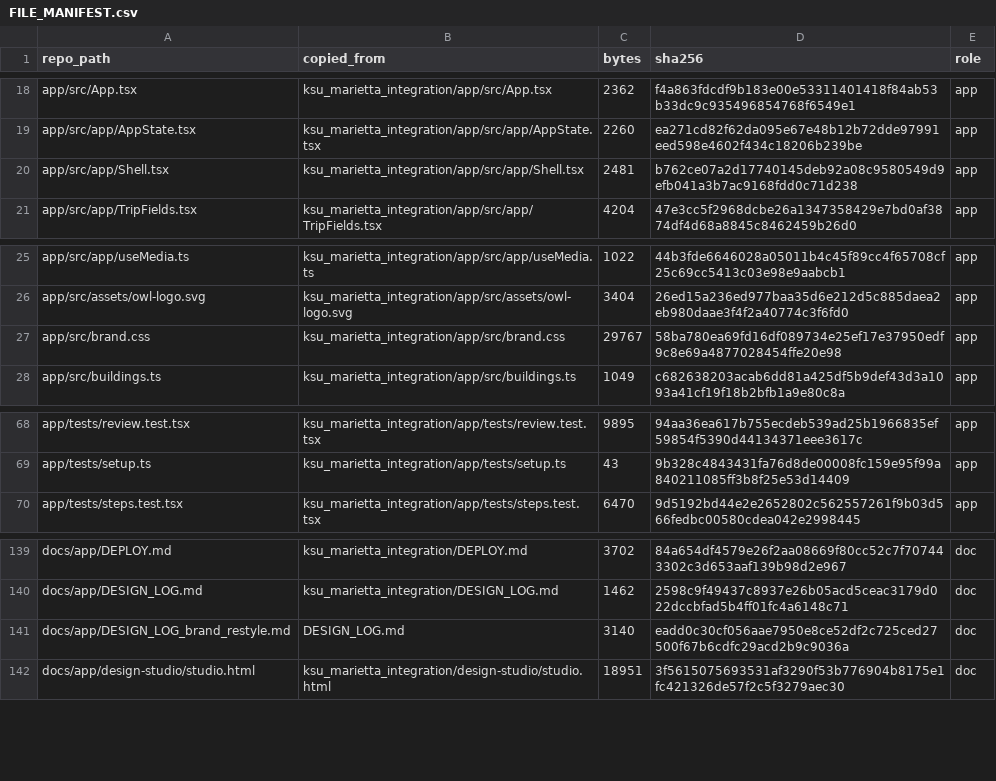
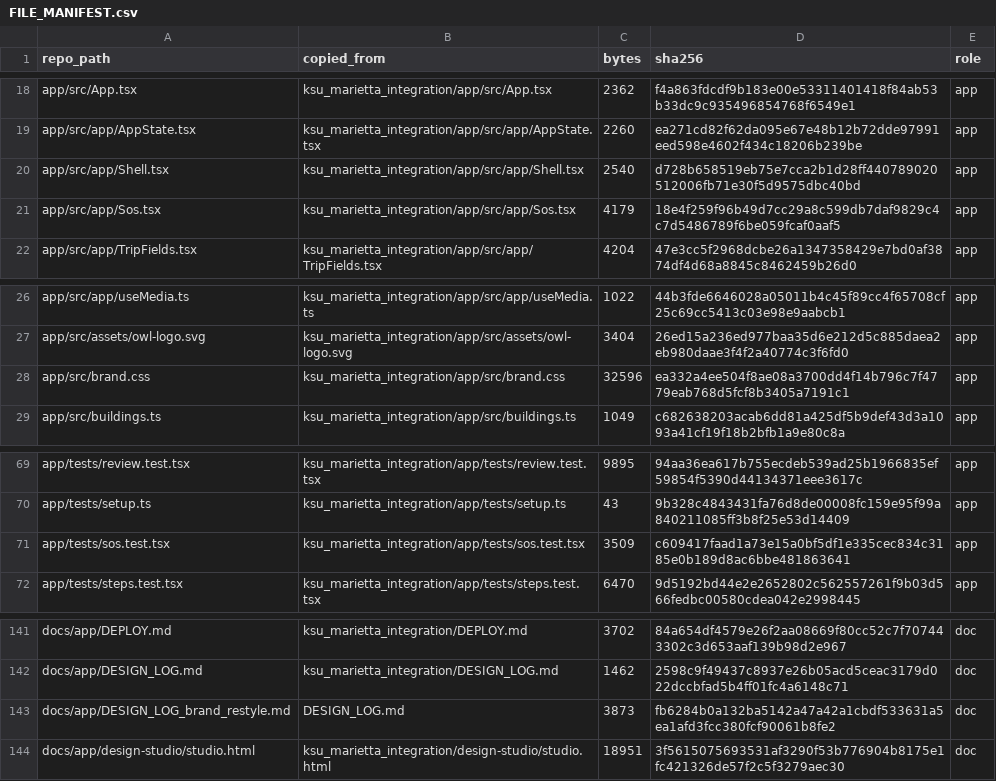
Before and after one commit to idabiri/owlaccess_navigation, a CSV file: docs/FILE_MANIFEST.csv, drawn as a sheet; only a part is shown, gaps mark what is left out.

```diff
--- a/docs/FILE_MANIFEST.csv
+++ b/docs/FILE_MANIFEST.csv
@@ -19,3 +19,4 @@ app/src/App.tsx,ksu_marietta_integration/app/src/App.tsx,2362,f4a863fdcdf9b183e0
 app/src/app/AppState.tsx,ksu_marietta_integration/app/src/app/AppState.tsx,2260,ea271cd82f62da095e67e48b12b72dde97991eed598e4602f434c18206b239be,app
-app/src/app/Shell.tsx,ksu_marietta_integration/app/src/app/Shell.tsx,2481,b762ce07a2d17740145deb92a08c9580549d9efb041a3b7ac9168fdd0c71d238,app
+app/src/app/Shell.tsx,ksu_marietta_integration/app/src/app/Shell.tsx,2540,d728b658519eb75e7cca2b1d28ff440789020512006fb71e30f5d9575dbc40bd,app
+app/src/app/Sos.tsx,ksu_marietta_integration/app/src/app/Sos.tsx,4179,18e4f259f96b49d7cc29a8c599db7daf9829c4c7d5486789f6be059fcaf0aaf5,app
 app/src/app/TripFields.tsx,ksu_marietta_integration/app/src/app/TripFields.tsx,4204,47e3cc5f2968dcbe26a1347358429e7bd0af3874df4d68a8845c8462459b26d0,app
@@ -26,3 +27,3 @@ app/src/app/useMedia.ts,ksu_marietta_integration/app/src/app/useMedia.ts,1022,44
 app/src/assets/owl-logo.svg,ksu_marietta_integration/app/src/assets/owl-logo.svg,3404,26ed15a236ed977baa35d6e212d5c885daea2eb980daae3f4f2a40774c3f6fd0,app
-app/src/brand.css,ksu_marietta_integration/app/src/brand.css,29767,58ba780ea69fd16df089734e25ef17e37950edf9c8e69a4877028454ffe20e98,app
+app/src/brand.css,ksu_marietta_integration/app/src/brand.css,32596,ea332a4ee504f8ae08a3700dd4f14b796c7f4779eab768d5fcf8b3405a7191c1,app
 app/src/buildings.ts,ksu_marietta_integration/app/src/buildings.ts,1049,c682638203acab6dd81a425df5b9def43d3a1093a41cf19f18b2bfb1a9e80c8a,app
@@ -69,2 +70,3 @@ app/tests/review.test.tsx,ksu_marietta_integration/app/tests/review.test.tsx,989
 app/tests/setup.ts,ksu_marietta_integration/app/tests/setup.ts,43,9b328c4843431fa76d8de00008fc159e95f99a840211085ff3b8f25e53d14409,app
+app/tests/sos.test.tsx,ksu_marietta_integration/app/tests/sos.test.tsx,3509,c609417faad1a73e15a0bf5df1e335cec834c3185e0b189d8ac6bbe481863641,app
 app/tests/steps.test.tsx,ksu_marietta_integration/app/tests/steps.test.tsx,6470,9d5192bd44e2e2652802c562557261f9b03d566fedbc00580cdea042e2998445,app
@@ -140,3 +142,3 @@ docs/app/DEPLOY.md,ksu_marietta_integration/DEPLOY.md,3702,84a654df4579e26f2aa08
 docs/app/DESIGN_LOG.md,ksu_marietta_integration/DESIGN_LOG.md,1462,2598c9f49437c8937e26b05acd5ceac3179d022dccbfad5b4ff01fc4a6148c71,doc
-docs/app/DESIGN_LOG_brand_restyle.md,DESIGN_LOG.md,3140,eadd0c30cf056aae7950e8ce52df2c725ced27500f67b6cdfc29acd2b9c9036a,doc
+docs/app/DESIGN_LOG_brand_restyle.md,DESIGN_LOG.md,3873,fb6284b0a132ba5142a47a42a1cbdf533631a5ea1afd3fcc380fcf90061b8fe2,doc
 docs/app/design-studio/studio.html,ksu_marietta_integration/design-studio/studio.html,18951,3f5615075693531af3290f53b776904b8175e1fc421326de57f2c5f3279aec30,doc
```
Also changed, not shown: 7 other files.
